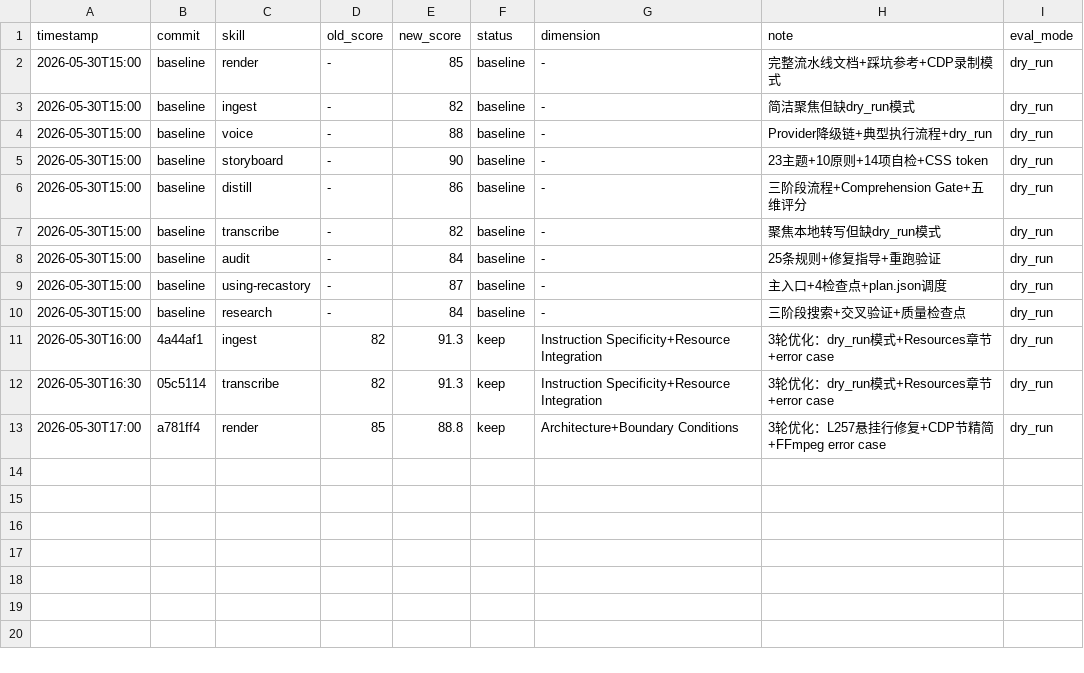
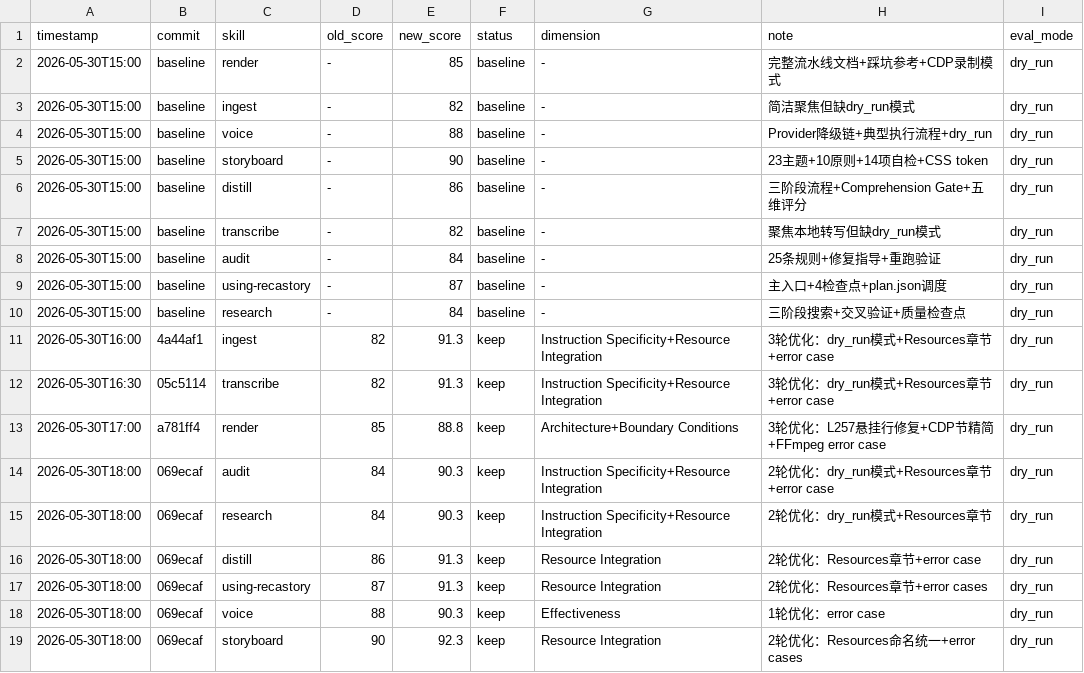
Before and after one commit to hoye1113/recastory-maestro, a TSV file: docs/skill-evolution/results.tsv, drawn as a sheet; the diff names each change by its address in the sheet, - before the commit and + after, or states it on an @@ line.

Commit message:
chore: update results.tsv with batch 2 scores

```diff
--- a/docs/skill-evolution/results.tsv
+++ b/docs/skill-evolution/results.tsv
+row 14: 2026-05-30T18:00 | 069ecaf | audit | 84 | 90.3 | keep | Instruction Specificity+Resource Integration | 2轮优化：dry_run模式+Resources章节+error case | dry_run
+row 15: 2026-05-30T18:00 | 069ecaf | research | 84 | 90.3 | keep | Instruction Specificity+Resource Integration | 2轮优化：dry_run模式+Resources章节 | dry_run
+row 16: 2026-05-30T18:00 | 069ecaf | distill | 86 | 91.3 | keep | Resource Integration | 2轮优化：Resources章节+error case | dry_run
+row 17: 2026-05-30T18:00 | 069ecaf | using-recastory | 87 | 91.3 | keep | Resource Integration | 2轮优化：Resources章节+error cases | dry_run
+row 18: 2026-05-30T18:00 | 069ecaf | voice | 88 | 90.3 | keep | Effectiveness | 1轮优化：error case | dry_run
+row 19: 2026-05-30T18:00 | 069ecaf | storyboard | 90 | 92.3 | keep | Resource Integration | 2轮优化：Resources命名统一+error cases | dry_run
```
